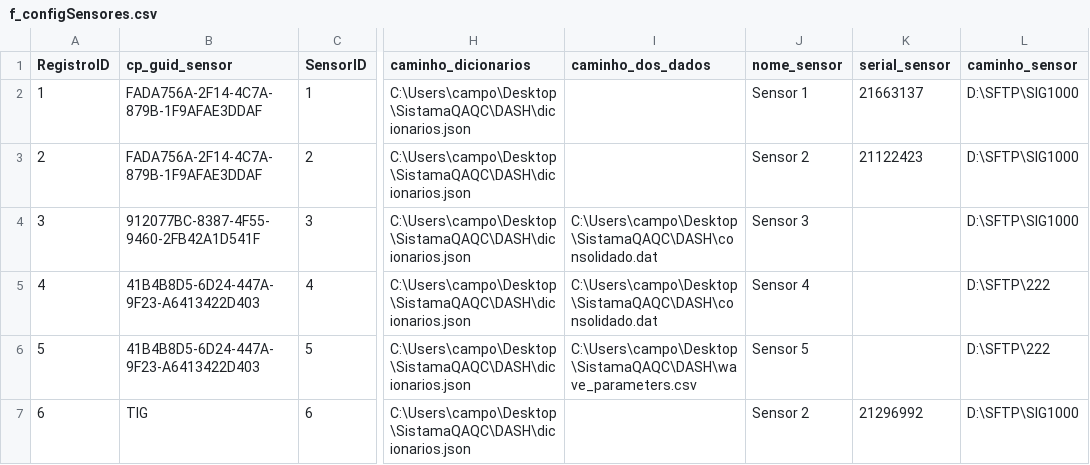
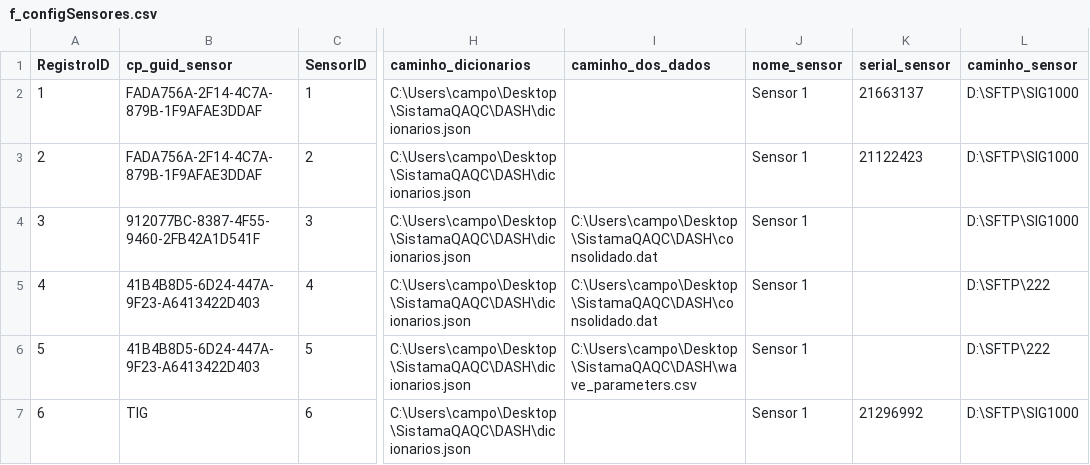
Before and after one commit to luiz00souza/visualizadoresgraficos, a CSV file: f_configSensores.csv, drawn as a sheet; only a part is shown, gaps mark what is left out; the diff covers the shown part only; the diff names each change by its address in the sheet, - before the commit and + after, or states it on an @@ line.

Commit message:
Modify sensor configuration in f_configSensores.csv
Updated sensor configuration with new entries and corrected header.

```diff
--- a/f_configSensores.csv
+++ b/f_configSensores.csv
-J3 (nome_sensor): Sensor 2
+J3 (nome_sensor): Sensor 1
-J4 (nome_sensor): Sensor 3
+J4 (nome_sensor): Sensor 1
-J5 (nome_sensor): Sensor 4
+J5 (nome_sensor): Sensor 1
-J6 (nome_sensor): Sensor 5
+J6 (nome_sensor): Sensor 1
-J7 (nome_sensor): Sensor 2
+J7 (nome_sensor): Sensor 1
```
Also changed, not shown: 2 added rows, 1 removed row and 7 edited cells elsewhere in this file.
